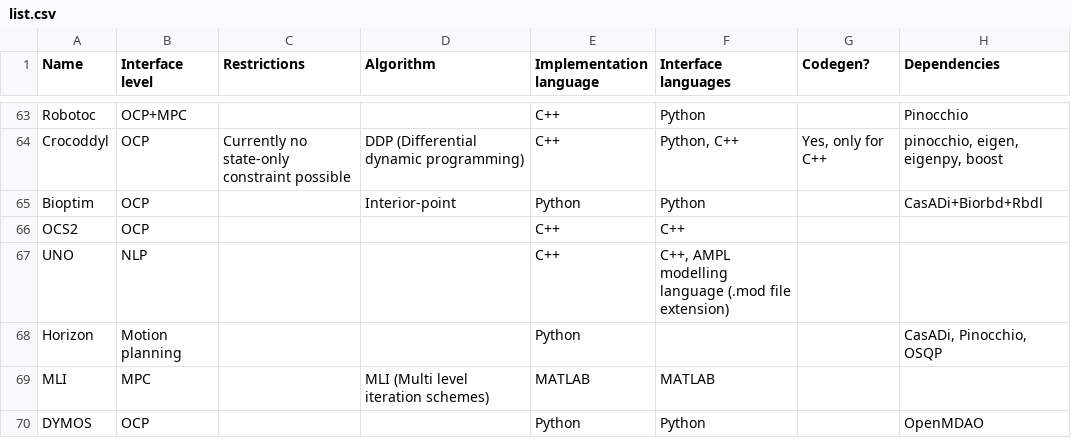
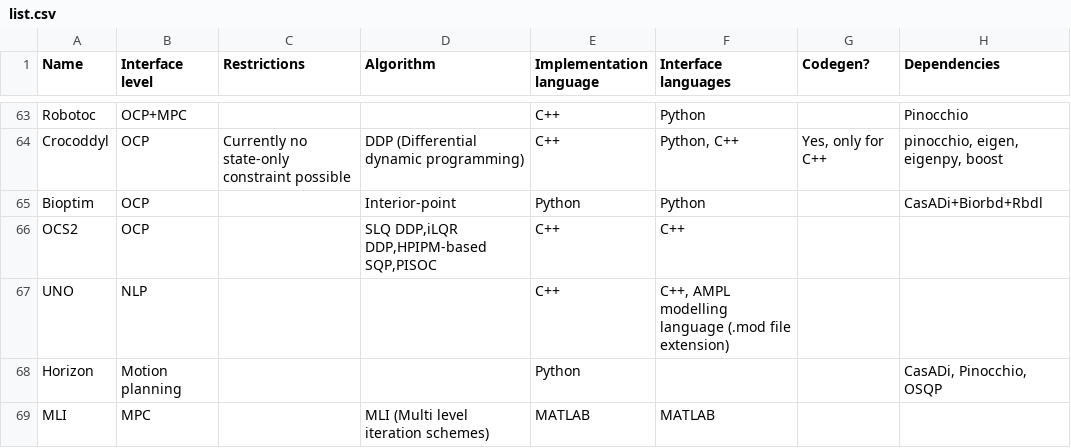
Before and after one commit to meco-group/dynamic_optimization_inventory, a CSV file: list.csv, drawn as a sheet; only a part is shown, gaps mark what is left out; the shorter side is filled out with more unchanged rows; the diff names each change by its address in the sheet, - before the commit and + after, or states it on an @@ line.

Commit message:
Update list.csv

```diff
--- a/list.csv
+++ b/list.csv
-D66 (Algorithm): (empty)
+D66 (Algorithm): SLQ DDP,iLQR DDP,HPIPM-based SQP,PISOC
```
